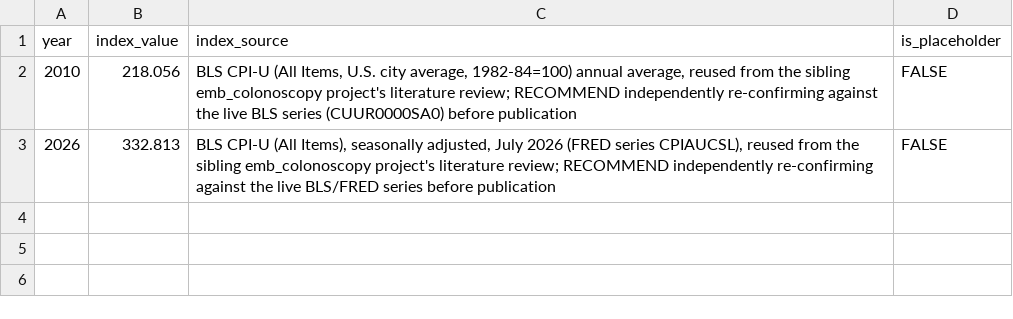
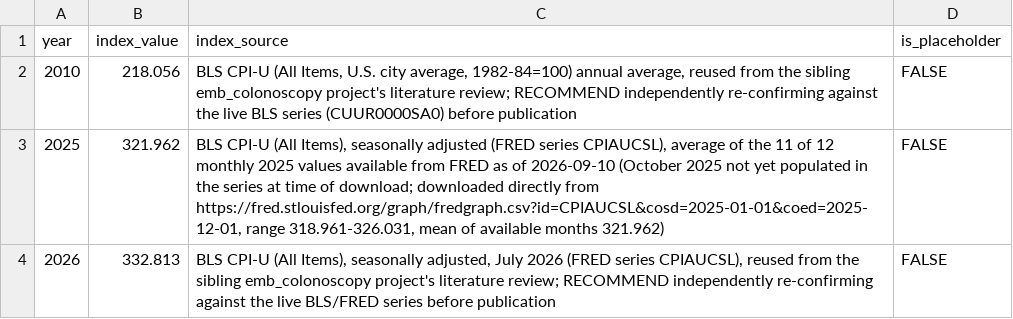
Before and after one commit to mufflyt/iud_bariatric, a CSV file: data/cpi_all_items.csv, drawn as a sheet; the diff names each change by its address in the sheet, - before the commit and + after, or states it on an @@ line.

```diff
--- a/data/cpi_all_items.csv
+++ b/data/cpi_all_items.csv
+row 3: 2025 | 321.962 | BLS CPI-U (All Items), seasonally adjusted (FRED series CPIAUCSL), average of the 11 of 12 monthly 2025 values available from FRED as of 2026-09-10 (October 2025 not yet populated in the series at time of download; downloaded directly from https://fred.stlouisfed.org/graph/fredgraph.csv?id=CPIAUCSL&cosd=2025-01-01&coed=2025-12-01, range 318.961-326.031, mean of available months 321.962) | FALSE
```
Also changed, not shown: config/model_parameters.csv, 10 other files.
